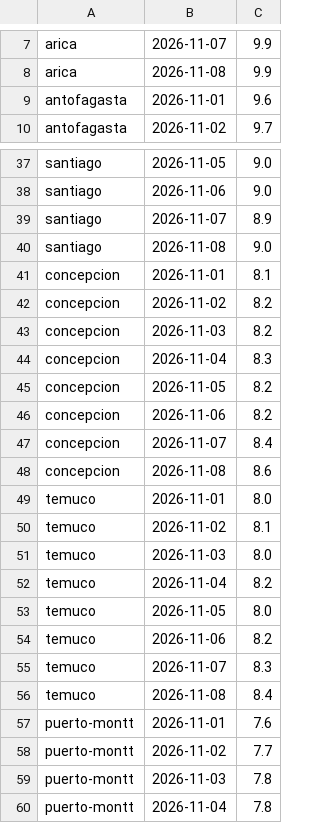
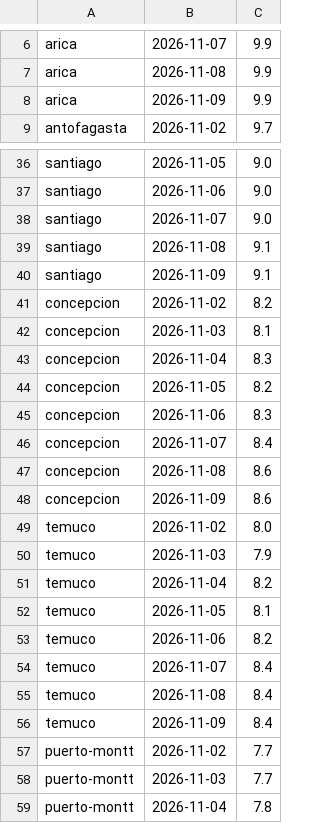
Before and after one commit to germanperey/cofrade-datos, a CSV file: datos/uv.csv, drawn as a sheet; only a part is shown, gaps mark what is left out; the diff covers the shown part only.

```diff
--- a/datos/uv.csv
+++ b/datos/uv.csv
@@ -8,3 +7,3 @@ arica,2026-11-07,9.9
 arica,2026-11-08,9.9
-antofagasta,2026-11-01,9.6
+arica,2026-11-09,9.9
 antofagasta,2026-11-02,9.7
@@ -38,23 +37,23 @@ santiago,2026-11-05,9.0
 santiago,2026-11-06,9.0
-santiago,2026-11-07,8.9
-santiago,2026-11-08,9.0
-concepcion,2026-11-01,8.1
+santiago,2026-11-07,9.0
+santiago,2026-11-08,9.1
+santiago,2026-11-09,9.1
 concepcion,2026-11-02,8.2
-concepcion,2026-11-03,8.2
+concepcion,2026-11-03,8.1
 concepcion,2026-11-04,8.3
 concepcion,2026-11-05,8.2
-concepcion,2026-11-06,8.2
+concepcion,2026-11-06,8.3
 concepcion,2026-11-07,8.4
 concepcion,2026-11-08,8.6
-temuco,2026-11-01,8.0
-temuco,2026-11-02,8.1
-temuco,2026-11-03,8.0
+concepcion,2026-11-09,8.6
+temuco,2026-11-02,8.0
+temuco,2026-11-03,7.9
 temuco,2026-11-04,8.2
-temuco,2026-11-05,8.0
+temuco,2026-11-05,8.1
 temuco,2026-11-06,8.2
-temuco,2026-11-07,8.3
+temuco,2026-11-07,8.4
 temuco,2026-11-08,8.4
-puerto-montt,2026-11-01,7.6
+temuco,2026-11-09,8.4
 puerto-montt,2026-11-02,7.7
-puerto-montt,2026-11-03,7.8
+puerto-montt,2026-11-03,7.7
 puerto-montt,2026-11-04,7.8
```
Also changed, not shown: 5 added rows, 5 removed rows and 1 edited cell elsewhere in this file, 13 other files.
